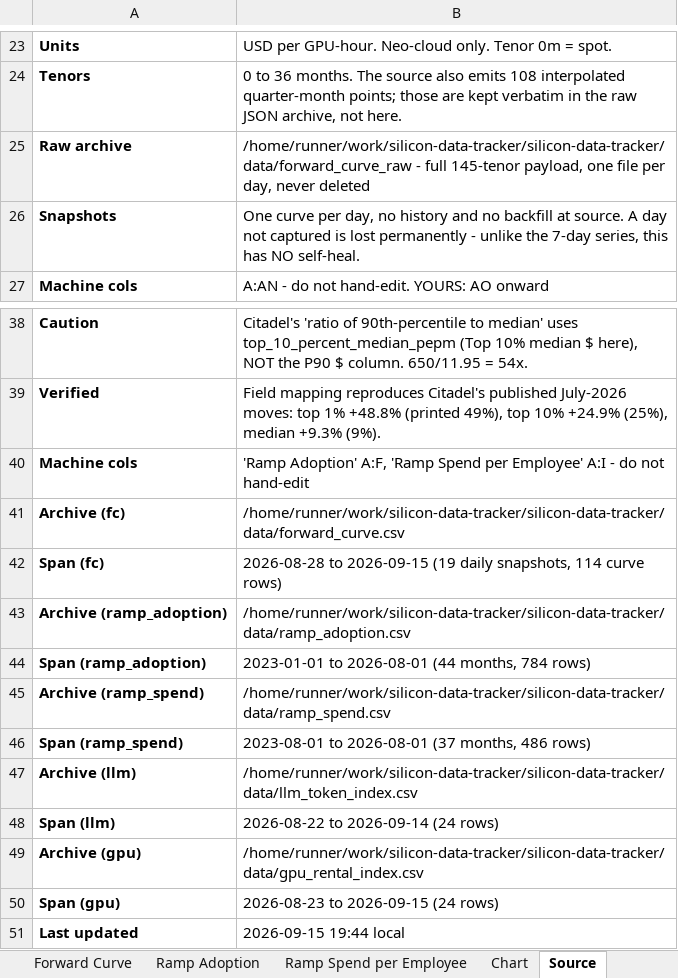
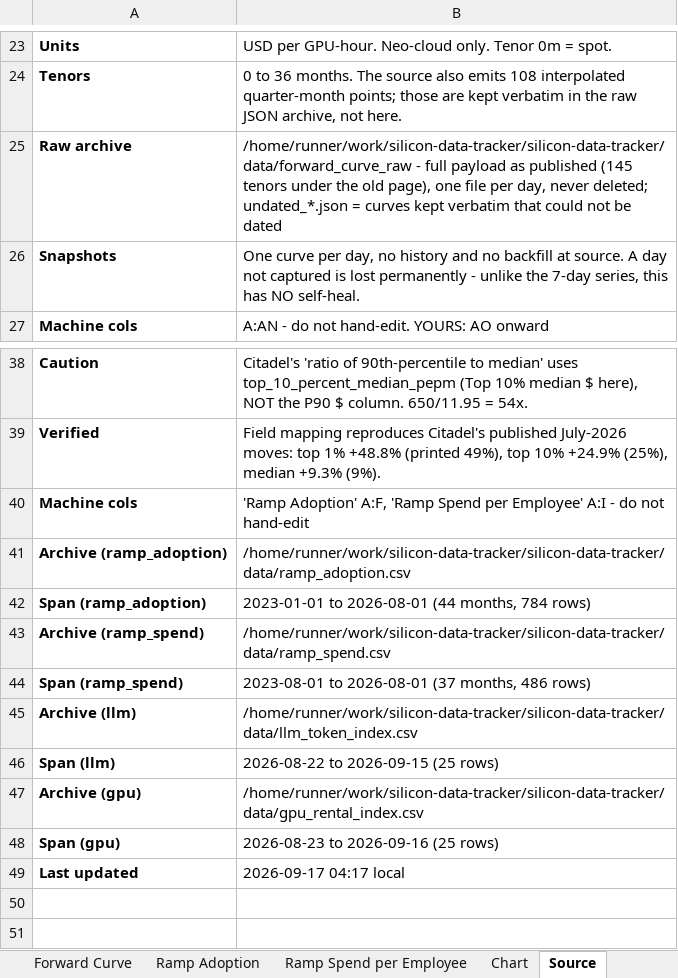
Before and after one commit to xcidjazz/silicon-data-tracker, an Excel workbook: LLM_Token_Expenditure_Index.xlsx, sheet Source, drawn as a sheet; only a part is shown, gaps mark what is left out; values as stored, in another font and other column widths than the file's, no borders; removed rows and columns are numbered as before the commit, all else as after; the diff names each change by its address in the sheet, - before the commit and + after, or states it on an @@ line.

```diff
--- a/LLM_Token_Expenditure_Index.xlsx (sheet Source)
+++ b/LLM_Token_Expenditure_Index.xlsx (sheet Source)
-B25: …- full 145-tenor payload, one file per day, never deleted
+B25: …- full payload as published (145 tenors under the old page), one file per day, never deleted; undated_*.json = curves kept verbatim that could not be dated
-row 41: Archive (fc) | /home/runner/work/silicon-data-tracker/silicon-data-tracker/data/forward_curve.csv
-row 42: Span (fc) | 2026-08-28 to 2026-09-15 (19 daily snapshots, 114 curve rows)
-B46: 2026-08-22 to 2026-09-14 (24 rows)
+B46: 2026-08-22 to 2026-09-15 (25 rows)
-B48: 2026-08-23 to 2026-09-15 (24 rows)
+B48: 2026-08-23 to 2026-09-16 (25 rows)
-B49: 2026-09-15 19:44 local
+B49: 2026-09-17 04:17 local
```
Also changed, not shown: sheet GPU Rental, sheet Daily Index, charts or pictures, 2 other files.
